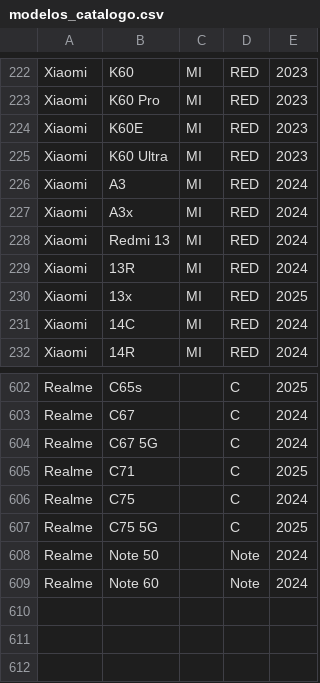
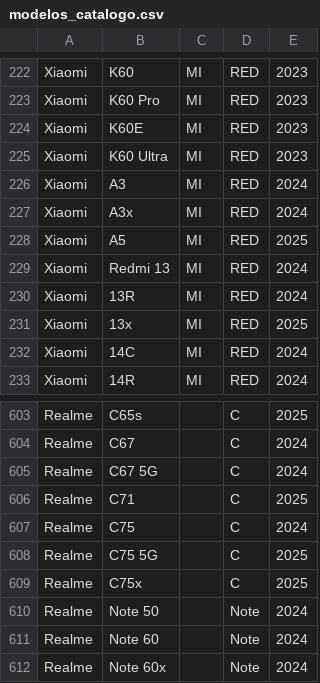
Before and after one commit to romuloemanuel/MundoSmartApp, a CSV file: BlingAssistencia/BlingAssistencia.API/Data/modelos_catalogo.csv, drawn as a sheet; only a part is shown, gaps mark what is left out; the diff names each change by its address in the sheet, - before the commit and + after, or states it on an @@ line.

```diff
--- a/BlingAssistencia/BlingAssistencia.API/Data/modelos_catalogo.csv
+++ b/BlingAssistencia/BlingAssistencia.API/Data/modelos_catalogo.csv
+row 228: Xiaomi | A5 | MI | RED | 2025
+row 609: Realme | C75x |  | C | 2025
+row 612: Realme | Note 60x |  | Note | 2024
```
